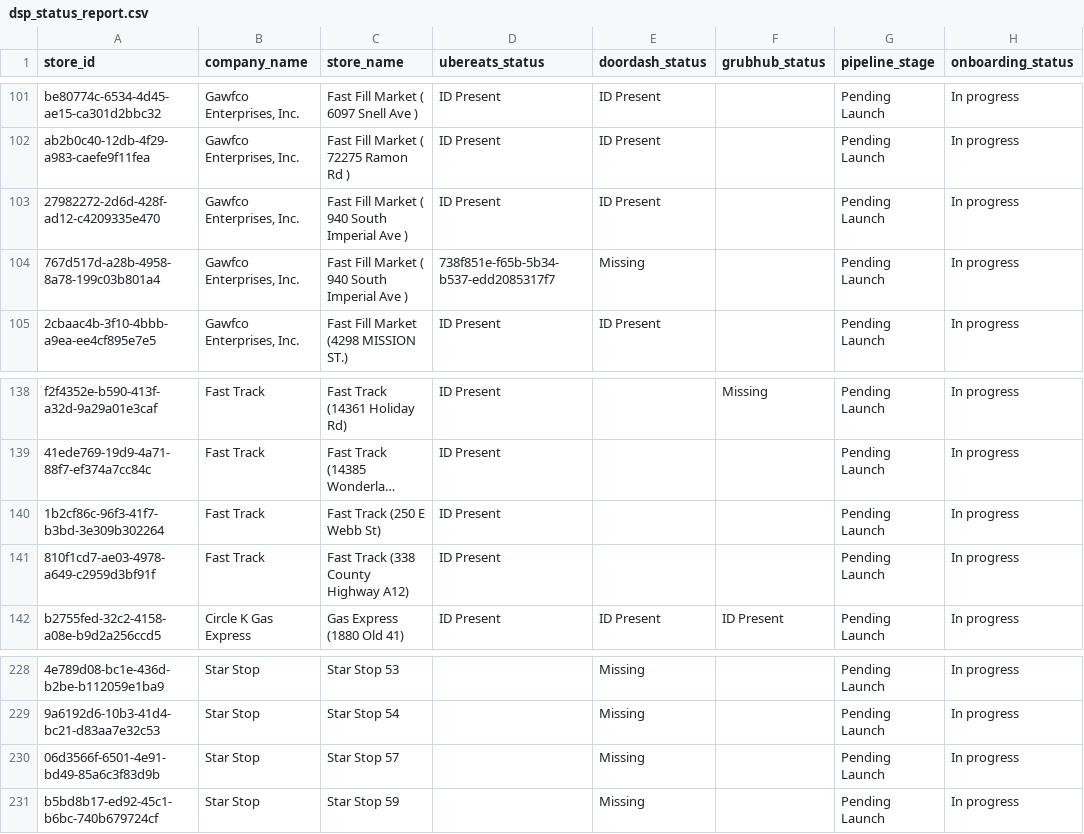
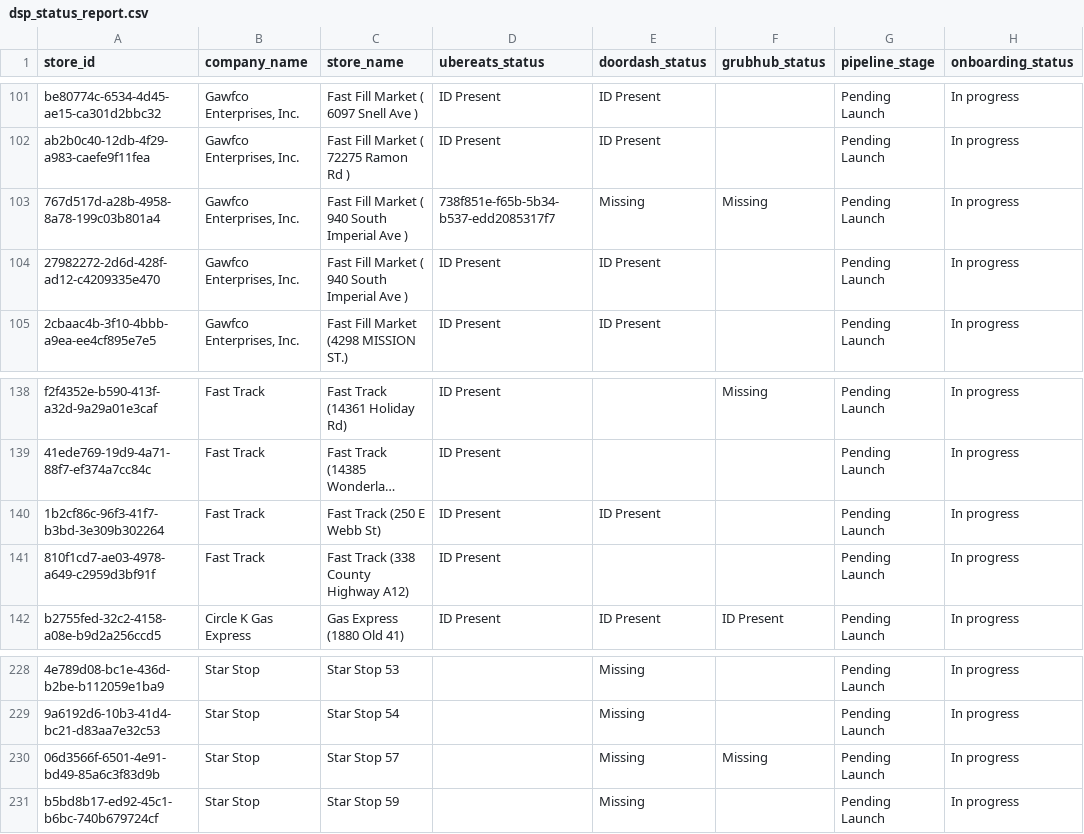
Before and after one commit to bradbishop1978/dsp-id-tracker, a CSV file: dsp_status_report.csv, drawn as a sheet; only a part is shown, gaps mark what is left out; long unchanged cells end in …; removed rows and columns are numbered as before the commit, all else as after; the diff names each change by its address in the sheet, - before the commit and + after, or states it on an @@ line.

Commit message:
Update DSP ID report - 2026-05-23 00:02:00

```diff
--- a/dsp_status_report.csv
+++ b/dsp_status_report.csv
+row 103: 767d517d-a28b-4958-8a78-199c03b801a4 | Gawfco Enterprises, Inc. | Fast Fill Market ( 940 South Imperial Ave ) | 738f851e-f65b-5b34-b537-edd2085317f7 | Missing | Missing | Pending Launch | In progress
-row 104: 767d517d-a28b-4958-8a78-199c03b801a4 | Gawfco Enterprises, Inc. | Fast Fill Market ( 940 South Imperial Ave ) | 738f851e-f65b-5b34-b537-edd2085317f7 | Missing |  | Pending Launch | In progress
-E140 (doordash_status): (empty)
+E140 (doordash_status): ID Present
-F230 (grubhub_status): (empty)
+F230 (grubhub_status): Missing
```
